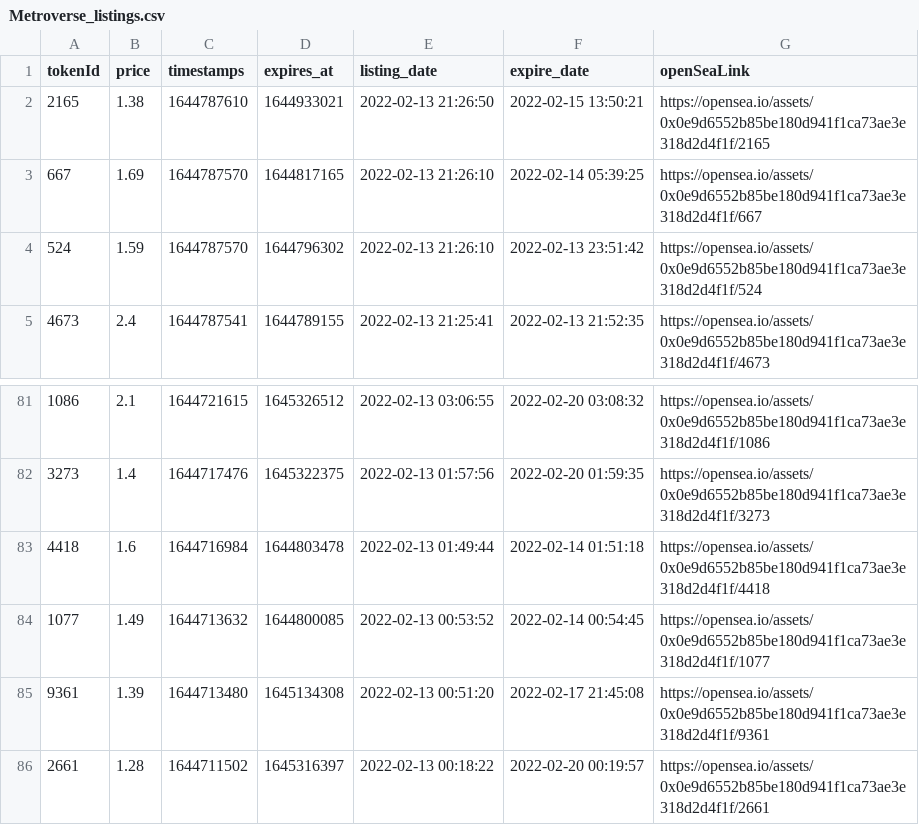
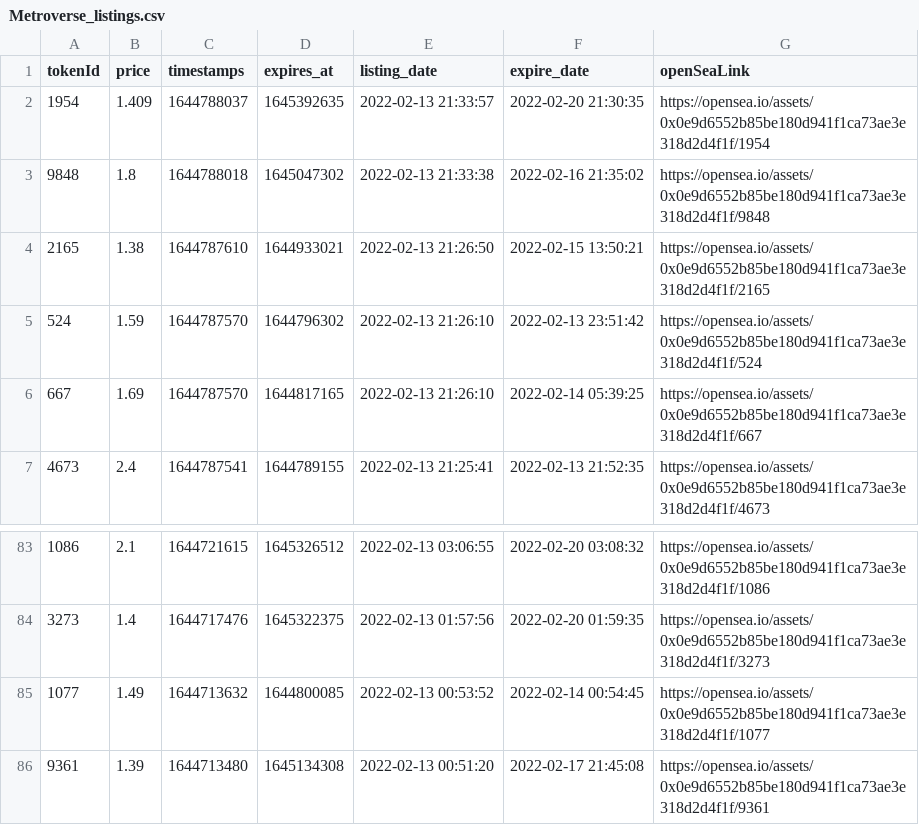
Before and after one commit to dlrec/MetroverseTracker, a CSV file: Metroverse_listings.csv, drawn as a sheet; only a part is shown, gaps mark what is left out; the shorter side is filled out with more unchanged rows.

```diff
--- a/Metroverse_listings.csv
+++ b/Metroverse_listings.csv
@@ -1,5 +1,7 @@
 tokenId,price,timestamps,expires_at,listing_date,expire_date,openSeaLink
+1954,1.409,1644788037,1645392635,2022-02-13 21:33:57,2022-02-20 21:30:35,https://opensea.io/assets/0x0e9d6552b85be180d941f1ca73ae3e318d2d4f1f/1954
+9848,1.8,1644788018,1645047302,2022-02-13 21:33:38,2022-02-16 21:35:02,https://opensea.io/assets/0x0e9d6552b85be180d941f1ca73ae3e318d2d4f1f/9848
 2165,1.38,1644787610,1644933021,2022-02-13 21:26:50,2022-02-15 13:50:21,https://opensea.io/assets/0x0e9d6552b85be180d941f1ca73ae3e318d2d4f1f/2165
+524,1.59,1644787570,1644796302,2022-02-13 21:26:10,2022-02-13 23:51:42,https://opensea.io/assets/0x0e9d6552b85be180d941f1ca73ae3e318d2d4f1f/524
 667,1.69,1644787570,1644817165,2022-02-13 21:26:10,2022-02-14 05:39:25,https://opensea.io/assets/0x0e9d6552b85be180d941f1ca73ae3e318d2d4f1f/667
-524,1.59,1644787570,1644796302,2022-02-13 21:26:10,2022-02-13 23:51:42,https://opensea.io/assets/0x0e9d6552b85be180d941f1ca73ae3e318d2d4f1f/524
 4673,2.4,1644787541,1644789155,2022-02-13 21:25:41,2022-02-13 21:52:35,https://opensea.io/assets/0x0e9d6552b85be180d941f1ca73ae3e318d2d4f1f/4673
@@ -82,3 +84,2 @@ tokenId,price,timestamps,expires_at,listing_date,expire_date,openSeaLink
 3273,1.4,1644717476,1645322375,2022-02-13 01:57:56,2022-02-20 01:59:35,https://opensea.io/assets/0x0e9d6552b85be180d941f1ca73ae3e318d2d4f1f/3273
-4418,1.6,1644716984,1644803478,2022-02-13 01:49:44,2022-02-14 01:51:18,https://opensea.io/assets/0x0e9d6552b85be180d941f1ca73ae3e318d2d4f1f/4418
 1077,1.49,1644713632,1644800085,2022-02-13 00:53:52,2022-02-14 00:54:45,https://opensea.io/assets/0x0e9d6552b85be180d941f1ca73ae3e318d2d4f1f/1077
```
Also changed, not shown: metroDAO_earnings.csv, metroDAO_earnings_hist.csv, 2 other files.
